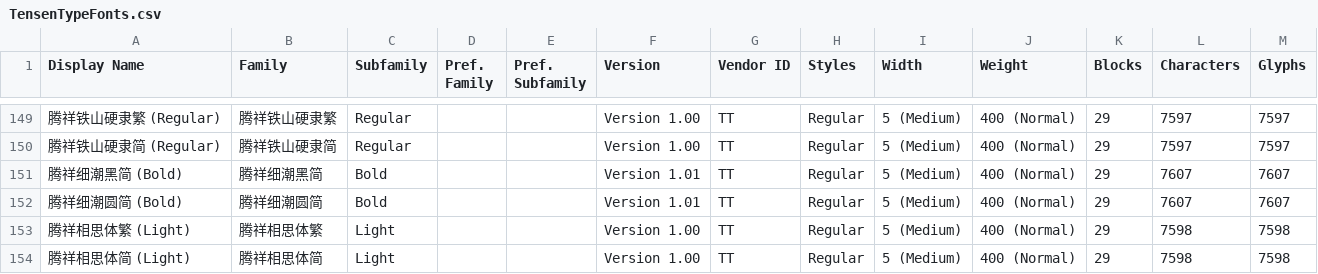
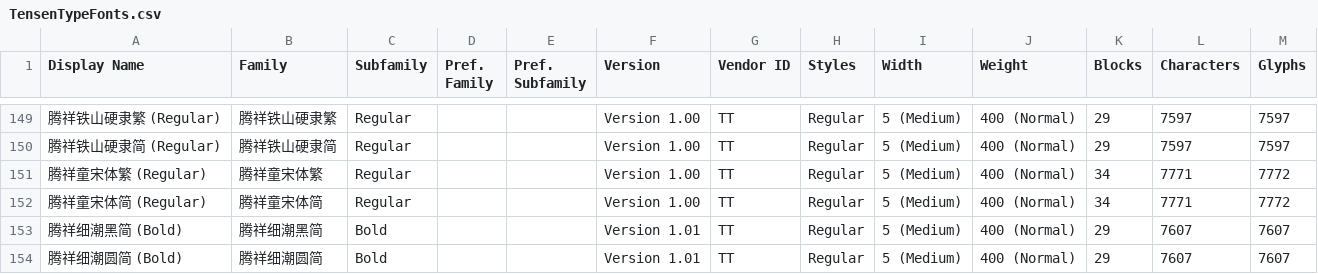
Before and after one commit to font-development/TensenTypeFonts, a CSV file: TensenTypeFonts.csv, drawn as a sheet; only a part is shown, gaps mark what is left out; the shorter side is filled out with more unchanged rows; the diff names each change by its address in the sheet, - before the commit and + after, or states it on an @@ line.

Commit message:
字体上架:腾祥童宋体繁/腾祥童宋体简

```diff
--- a/TensenTypeFonts.csv
+++ b/TensenTypeFonts.csv
+row 151: 腾祥童宋体繁 (Regular) | 腾祥童宋体繁 | Regular |  |  | Version 1.00 | TT | Regular | 5 (Medium) | 400 (Normal) | 34 | 7771 | 7772
+row 152: 腾祥童宋体简 (Regular) | 腾祥童宋体简 | Regular |  |  | Version 1.00 | TT | Regular | 5 (Medium) | 400 (Normal) | 34 | 7771 | 7772
```
Also changed, not shown: 2 other files.
